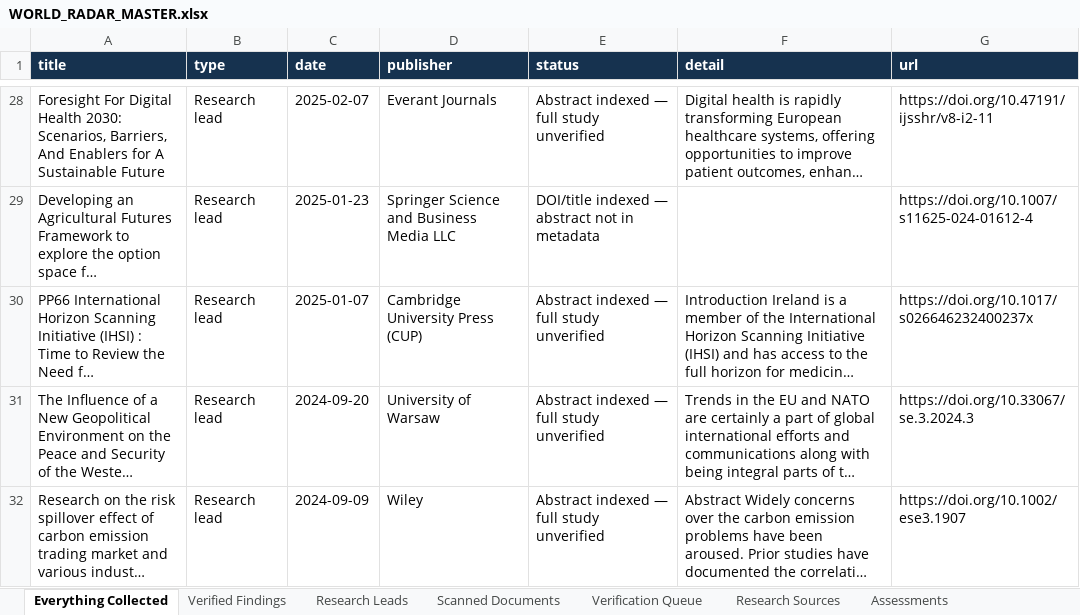
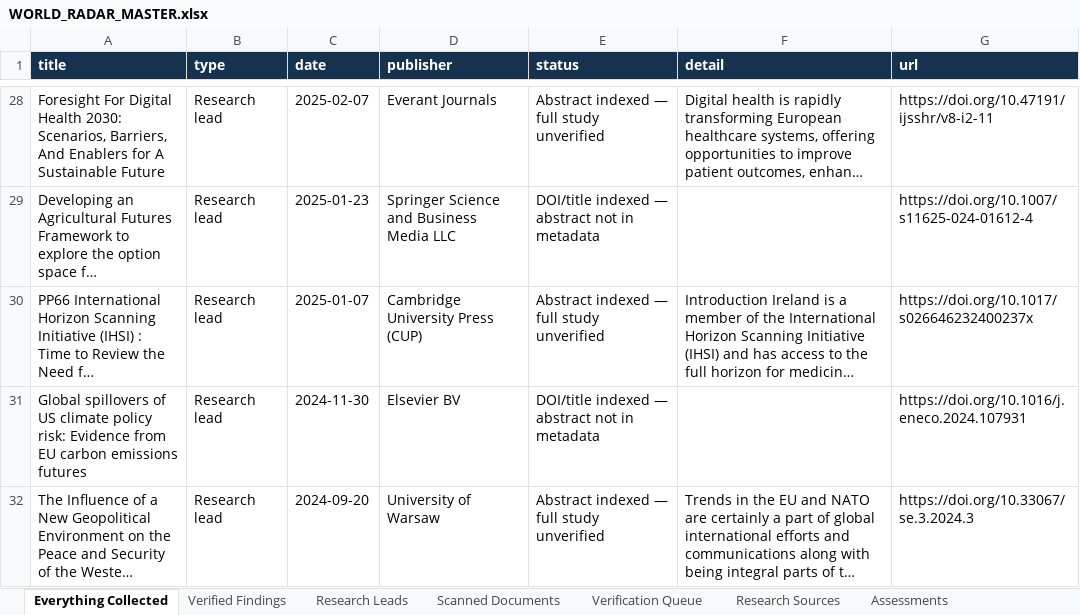
Before and after one commit to vevirm/world-radar, an Excel workbook: WORLD_RADAR_MASTER.xlsx, sheet Everything Collected, drawn as a sheet; only a part is shown, gaps mark what is left out; the shorter side is filled out with more unchanged rows; long unchanged cells end in …; values as stored, in another font and other column widths than the file's, no borders; the diff covers the shown part only; the diff names each change by its address in the sheet, - before the commit and + after, or states it on an @@ line.

```diff
--- a/WORLD_RADAR_MASTER.xlsx (sheet Everything Collected)
+++ b/WORLD_RADAR_MASTER.xlsx (sheet Everything Collected)
+row 31: Global spillovers of US climate policy risk: Evidence from EU carbon emissions futures | Research lead | 2024-11-30 | Elsevier BV | DOI/title indexed — abstract not in metadata |  | https://doi.org/10.1016/j.eneco.2024.107931
```
Also changed, not shown: 5 added rows elsewhere in this sheet, sheet Research Leads, 2 other files.
